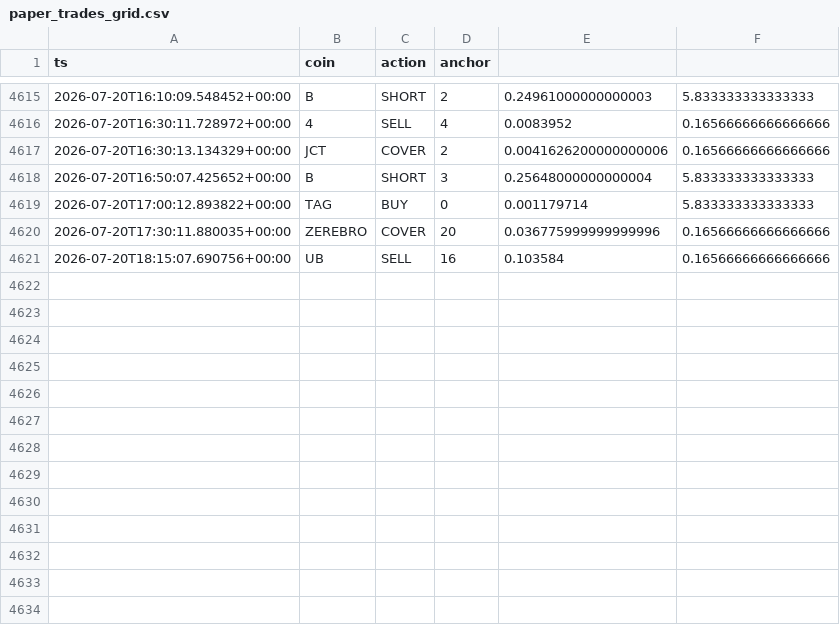
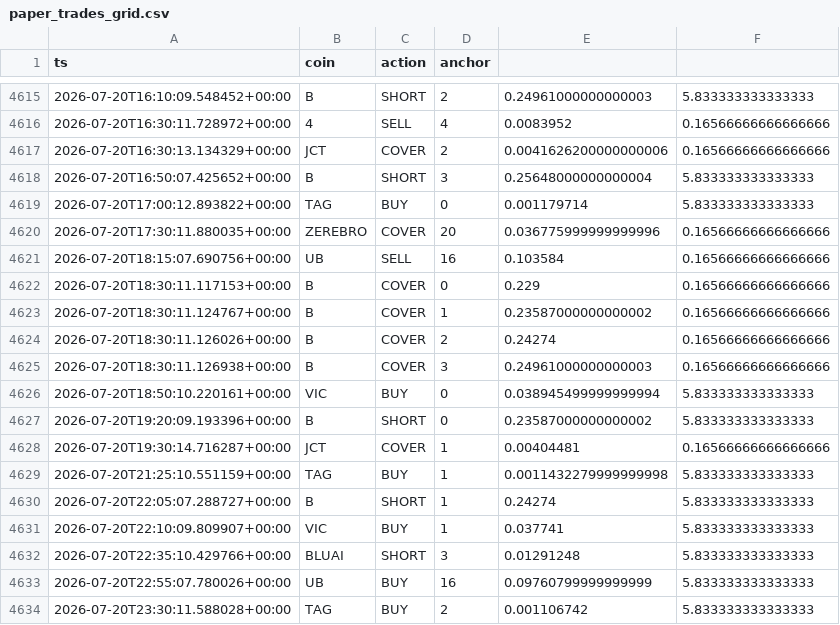
Before and after one commit to AlexeyKharin06/bots-cluster-, a CSV file: memory/trade/paper_v1/paper_trades_grid.csv, drawn as a sheet; only a part is shown, gaps mark what is left out; the diff names each change by its address in the sheet, - before the commit and + after, or states it on an @@ line.

```diff
--- a/memory/trade/paper_v1/paper_trades_grid.csv
+++ b/memory/trade/paper_v1/paper_trades_grid.csv
+row 4622: 2026-07-20T18:30:11.117153+00:00 | B | COVER | 0 | 0.229 | 0.16566666666666666
+row 4623: 2026-07-20T18:30:11.124767+00:00 | B | COVER | 1 | 0.23587000000000002 | 0.16566666666666666
+row 4624: 2026-07-20T18:30:11.126026+00:00 | B | COVER | 2 | 0.24274 | 0.16566666666666666
+row 4625: 2026-07-20T18:30:11.126938+00:00 | B | COVER | 3 | 0.24961000000000003 | 0.16566666666666666
+row 4626: 2026-07-20T18:50:10.220161+00:00 | VIC | BUY | 0 | 0.038945499999999994 | 5.833333333333333
+row 4627: 2026-07-20T19:20:09.193396+00:00 | B | SHORT | 0 | 0.23587000000000002 | 5.833333333333333
+row 4628: 2026-07-20T19:30:14.716287+00:00 | JCT | COVER | 1 | 0.00404481 | 0.16566666666666666
+row 4629: 2026-07-20T21:25:10.551159+00:00 | TAG | BUY | 1 | 0.0011432279999999998 | 5.833333333333333
+row 4630: 2026-07-20T22:05:07.288727+00:00 | B | SHORT | 1 | 0.24274 | 5.833333333333333
+row 4631: 2026-07-20T22:10:09.809907+00:00 | VIC | BUY | 1 | 0.037741 | 5.833333333333333
+row 4632: 2026-07-20T22:35:10.429766+00:00 | BLUAI | SHORT | 3 | 0.01291248 | 5.833333333333333
+row 4633: 2026-07-20T22:55:07.780026+00:00 | UB | BUY | 16 | 0.09760799999999999 | 5.833333333333333
+row 4634: 2026-07-20T23:30:11.588028+00:00 | TAG | BUY | 2 | 0.001106742 | 5.833333333333333
```
Also changed, not shown: memory/trade/paper_v1/paper_trades_N.csv, memory/trade/paper_v1/paper_trades_O.csv, 15 other files.
